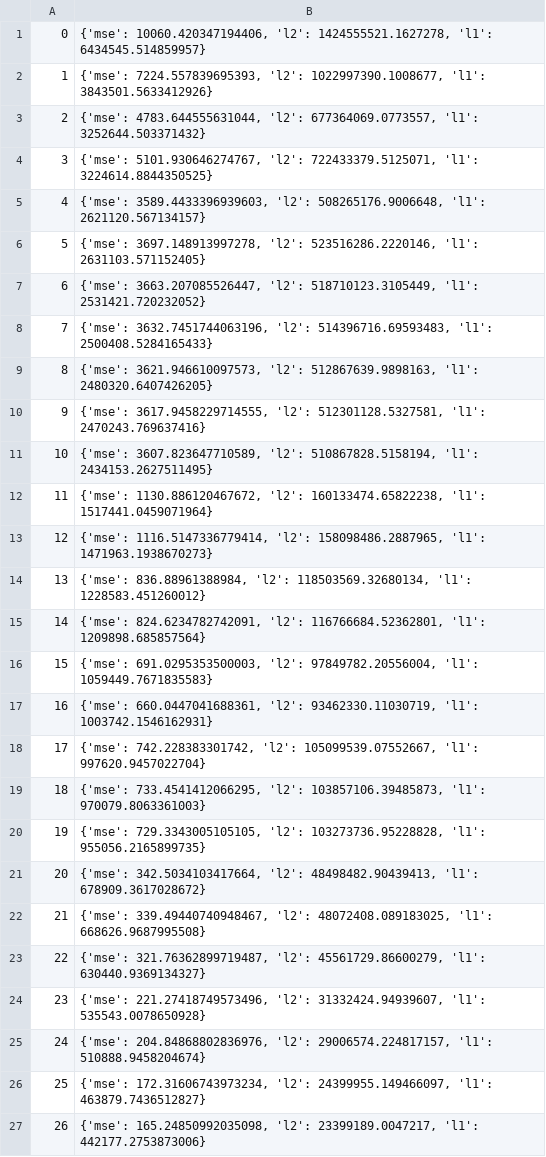
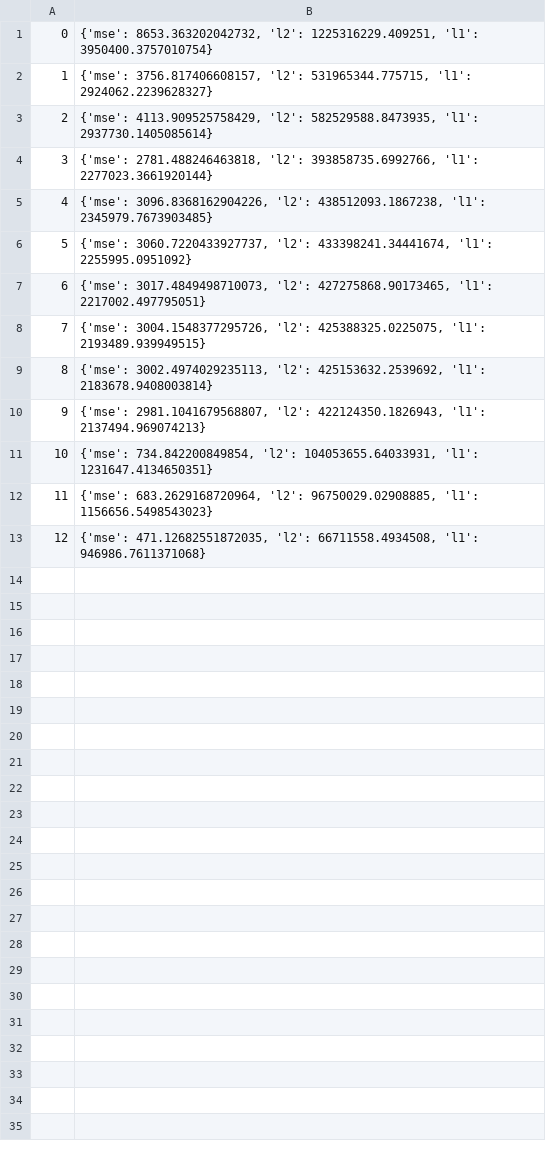
Before and after one commit to alexanderivanov2424/AI_Automation, a CSV file: logs/PSG-0.csv, drawn as a sheet.

```diff
--- a/logs/PSG-0.csv
+++ b/logs/PSG-0.csv
@@ -1,27 +1,13 @@
-0,"{'mse': 10060.420347194406, 'l2': 1424555521.1627278, 'l1': 6434545.514859957}"
-1,"{'mse': 7224.557839695393, 'l2': 1022997390.1008677, 'l1': 3843501.5633412926}"
-2,"{'mse': 4783.644555631044, 'l2': 677364069.0773557, 'l1': 3252644.503371432}"
-3,"{'mse': 5101.930646274767, 'l2': 722433379.5125071, 'l1': 3224614.8844350525}"
-4,"{'mse': 3589.4433396939603, 'l2': 508265176.9006648, 'l1': 2621120.567134157}"
-5,"{'mse': 3697.148913997278, 'l2': 523516286.2220146, 'l1': 2631103.571152405}"
-6,"{'mse': 3663.207085526447, 'l2': 518710123.3105449, 'l1': 2531421.720232052}"
-7,"{'mse': 3632.7451744063196, 'l2': 514396716.69593483, 'l1': 2500408.5284165433}"
-8,"{'mse': 3621.946610097573, 'l2': 512867639.9898163, 'l1': 2480320.6407426205}"
-9,"{'mse': 3617.9458229714555, 'l2': 512301128.5327581, 'l1': 2470243.769637416}"
-10,"{'mse': 3607.823647710589, 'l2': 510867828.5158194, 'l1': 2434153.2627511495}"
-11,"{'mse': 1130.886120467672, 'l2': 160133474.65822238, 'l1': 1517441.0459071964}"
-12,"{'mse': 1116.5147336779414, 'l2': 158098486.2887965, 'l1': 1471963.1938670273}"
-13,"{'mse': 836.88961388984, 'l2': 118503569.32680134, 'l1': 1228583.451260012}"
-14,"{'mse': 824.6234782742091, 'l2': 116766684.52362801, 'l1': 1209898.685857564}"
-15,"{'mse': 691.0295353500003, 'l2': 97849782.20556004, 'l1': 1059449.7671835583}"
-16,"{'mse': 660.0447041688361, 'l2': 93462330.11030719, 'l1': 1003742.1546162931}"
-17,"{'mse': 742.228383301742, 'l2': 105099539.07552667, 'l1': 997620.9457022704}"
-18,"{'mse': 733.4541412066295, 'l2': 103857106.39485873, 'l1': 970079.8063361003}"
-19,"{'mse': 729.3343005105105, 'l2': 103273736.95228828, 'l1': 955056.2165899735}"
-20,"{'mse': 342.5034103417664, 'l2': 48498482.90439413, 'l1': 678909.3617028672}"
-21,"{'mse': 339.49440740948467, 'l2': 48072408.089183025, 'l1': 668626.9687995508}"
-22,"{'mse': 321.76362899719487, 'l2': 45561729.86600279, 'l1': 630440.9369134327}"
-23,"{'mse': 221.27418749573496, 'l2': 31332424.94939607, 'l1': 535543.0078650928}"
-24,"{'mse': 204.84868802836976, 'l2': 29006574.224817157, 'l1': 510888.9458204674}"
-25,"{'mse': 172.31606743973234, 'l2': 24399955.149466097, 'l1': 463879.7436512827}"
-26,"{'mse': 165.24850992035098, 'l2': 23399189.0047217, 'l1': 442177.2753873006}"
+0,"{'mse': 8653.363202042732, 'l2': 1225316229.409251, 'l1': 3950400.3757010754}"
+1,"{'mse': 3756.817406608157, 'l2': 531965344.775715, 'l1': 2924062.2239628327}"
+2,"{'mse': 4113.909525758429, 'l2': 582529588.8473935, 'l1': 2937730.1405085614}"
+3,"{'mse': 2781.488246463818, 'l2': 393858735.6992766, 'l1': 2277023.3661920144}"
+4,"{'mse': 3096.8368162904226, 'l2': 438512093.1867238, 'l1': 2345979.7673903485}"
+5,"{'mse': 3060.7220433927737, 'l2': 433398241.34441674, 'l1': 2255995.0951092}"
+6,"{'mse': 3017.4849498710073, 'l2': 427275868.90173465, 'l1': 2217002.497795051}"
+7,"{'mse': 3004.1548377295726, 'l2': 425388325.0225075, 'l1': 2193489.939949515}"
+8,"{'mse': 3002.4974029235113, 'l2': 425153632.2539692, 'l1': 2183678.9408003814}"
+9,"{'mse': 2981.1041679568807, 'l2': 422124350.1826943, 'l1': 2137494.969074213}"
+10,"{'mse': 734.842200849854, 'l2': 104053655.64033931, 'l1': 1231647.4134650351}"
+11,"{'mse': 683.2629168720964, 'l2': 96750029.02908885, 'l1': 1156656.5498543023}"
+12,"{'mse': 471.12682551872035, 'l2': 66711558.4934508, 'l1': 946986.7611371068}"
```
Also changed, not shown: 5 other files.
